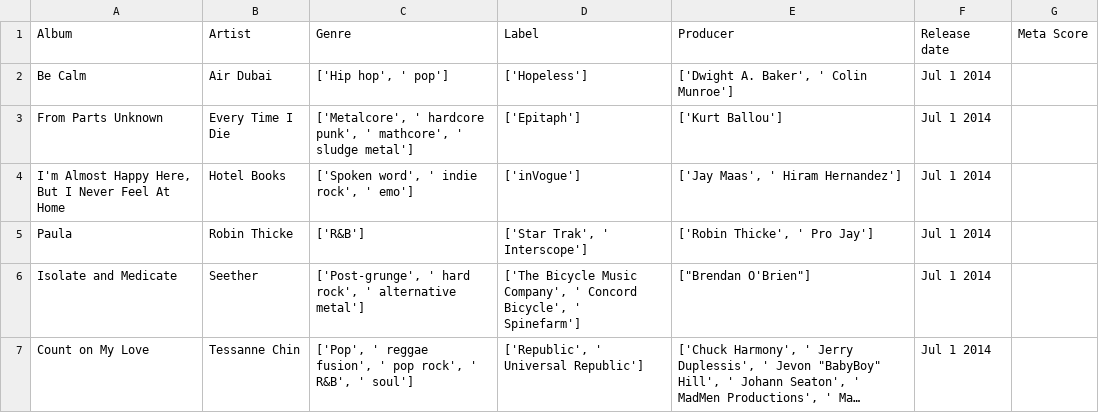
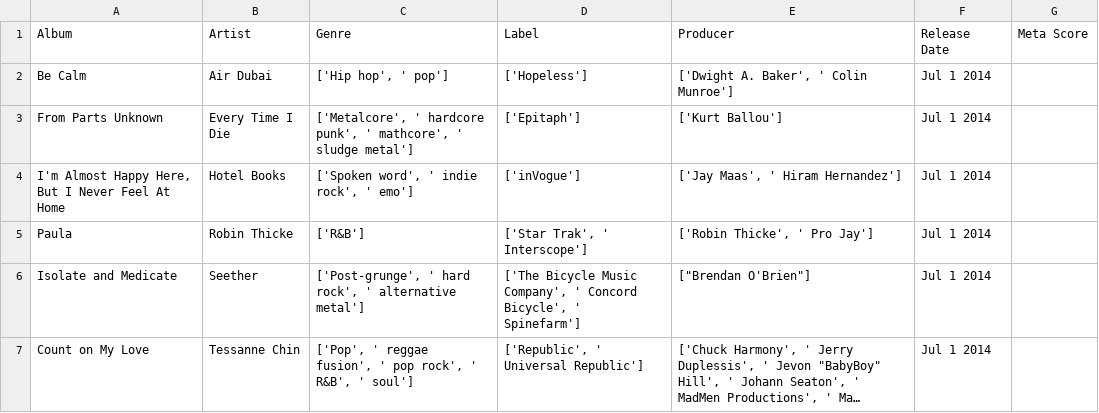
Before and after one commit to dereklh4/cs839_stage2, a CSV file: data/wikiData.csv, drawn as a sheet; only a part is shown; long unchanged cells end in ….

```diff
--- a/data/wikiData.csv
+++ b/data/wikiData.csv
@@ -1,2 +1,2 @@
-Album,Artist,Genre,Label,Producer,Release date,Meta Score
+Album,Artist,Genre,Label,Producer,Release Date,Meta Score
 Be Calm,Air Dubai,"['Hip hop', ' pop']",['Hopeless'],"['Dwight A. Baker', ' Colin Munroe']",Jul 1 2014,
```
Also changed, not shown: data/metacritic.csv.
